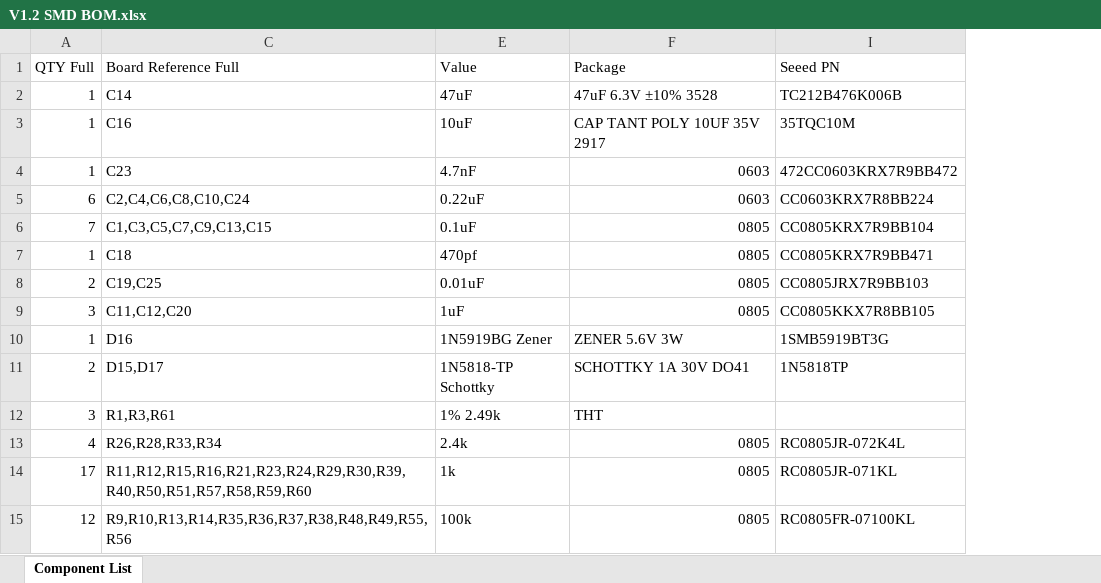
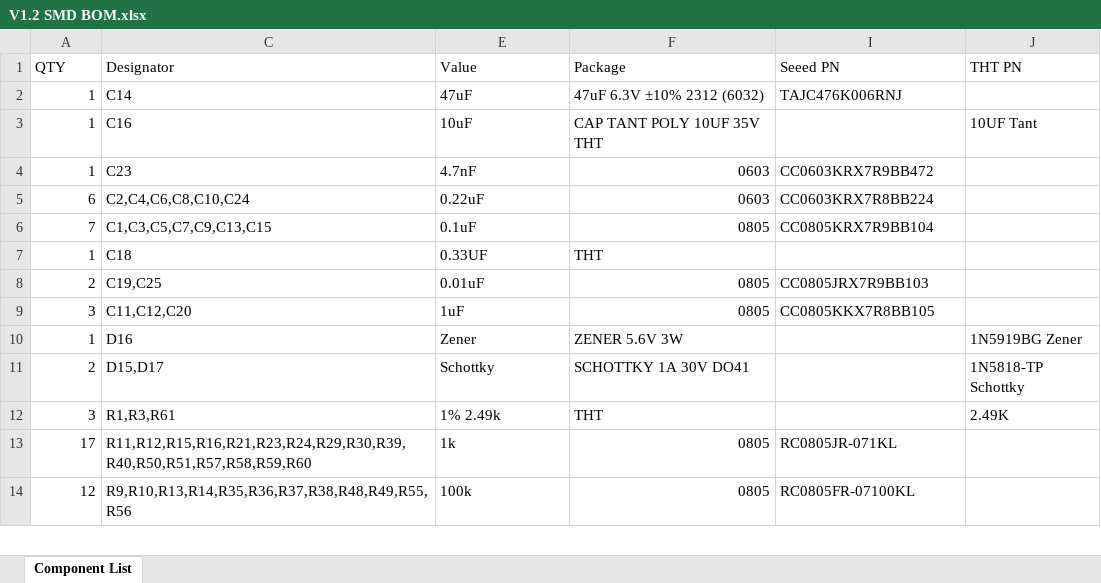
Before and after one commit to Salmon-Built-Designs/DetonationEMS, an Excel workbook: reference/BOM/V1.2 SMD BOM.xlsx, sheet Component List, drawn as a sheet; only a part is shown; values as stored, in another font and other column widths than the file's, no cell formats; removed rows and columns are numbered as before the commit, all else as after; the diff covers the shown part only; the diff names each change by its address in the sheet, - before the commit and + after, or states it on an @@ line.

```diff
--- a/reference/BOM/V1.2 SMD BOM.xlsx (sheet Component List)
+++ b/reference/BOM/V1.2 SMD BOM.xlsx (sheet Component List)
+column J (THT PN), rows 3-12: 10UF Tant |  |  |  |  |  |  | 1N5919BG Zener | 1N5818-TP Schottky | 2.49K
-A1: QTY Full
+A1: QTY
-C1: Board Reference Full
+C1: Designator
-F2 (Package): 47uF 6.3V ±10% 3528
+F2 (Package): 47uF 6.3V ±10% 2312 (6032)
-I2 (Seeed PN): TC212B476K006B
+I2 (Seeed PN): TAJC476K006RNJ
-F3 (Package): CAP TANT POLY 10UF 35V 2917
+F3 (Package): CAP TANT POLY 10UF 35V THT
-I3 (Seeed PN): 35TQC10M
+I3 (Seeed PN): (empty)
-I4 (Seeed PN): 472CC0603KRX7R9BB472
+I4 (Seeed PN): CC0603KRX7R9BB472
-E7 (Value): 470pf
+E7 (Value): 0.33UF
-F7 (Package): 0805
+F7 (Package): THT
-I7 (Seeed PN): CC0805KRX7R9BB471
+I7 (Seeed PN): (empty)
-E10 (Value): 1N5919BG Zener
+E10 (Value): Zener
-I10 (Seeed PN): 1SMB5919BT3G
+I10 (Seeed PN): (empty)
-E11 (Value): 1N5818-TP Schottky
+E11 (Value): Schottky
-I11 (Seeed PN): 1N5818TP
+I11 (Seeed PN): (empty)
-row 13: 4 | R26,R28,R33,R34 | 2.4k | 0805 | RC0805JR-072K4L
```
Also changed, not shown: 1 added row, 3 removed rows and 11 edited cells elsewhere in this sheet, cell formats, formulas that keep their value, hidden cells, 9 other files.
